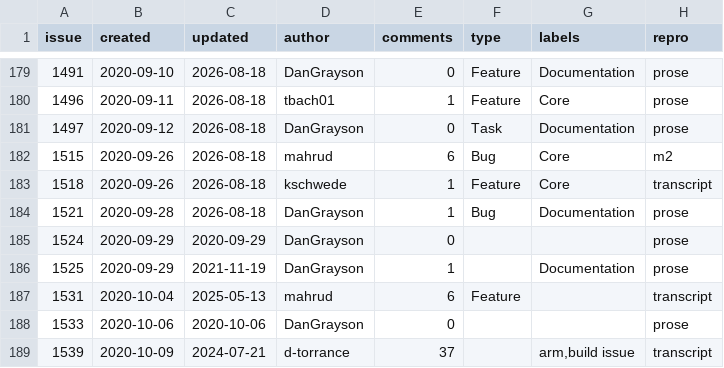
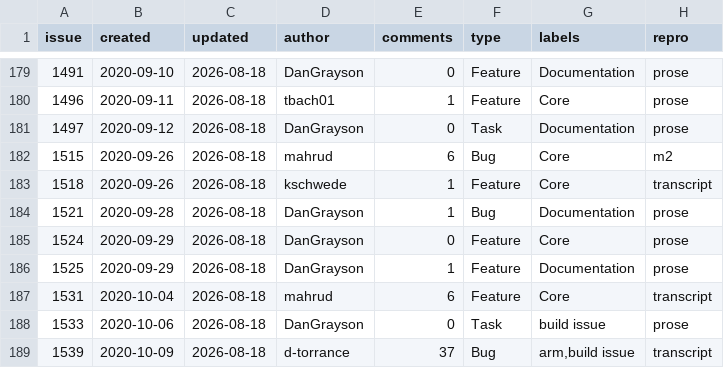
Before and after one commit to d-torrance/M2, a TSV file: bug-triage/issues.tsv, drawn as a sheet; only a part is shown, gaps mark what is left out; the diff covers the shown part only; the diff names each change by its address in the sheet, - before the commit and + after, or states it on an @@ line.

```diff
--- a/bug-triage/issues.tsv
+++ b/bug-triage/issues.tsv
-C185 (updated): 2020-09-29
+C185 (updated): 2026-08-18
-F185:F186 (type): (empty)
+F185:F186 (type): Feature
-G185 (labels): (empty)
+G185 (labels): Core
-C186 (updated): 2021-11-19
+C186 (updated): 2026-08-18
-C187 (updated): 2025-05-13
+C187 (updated): 2026-08-18
-G187 (labels): (empty)
+G187 (labels): Core
-C188 (updated): 2020-10-06
+C188 (updated): 2026-08-18
-F188 (type): (empty)
+F188 (type): Task
-G188 (labels): (empty)
+G188 (labels): build issue
-C189 (updated): 2024-07-21
+C189 (updated): 2026-08-18
-F189 (type): (empty)
+F189 (type): Bug
```
Also changed, not shown: 1 removed row and 11 edited cells elsewhere in this file, bug-triage/applied.tsv, bug-triage/approved.tsv, 1 other file.
